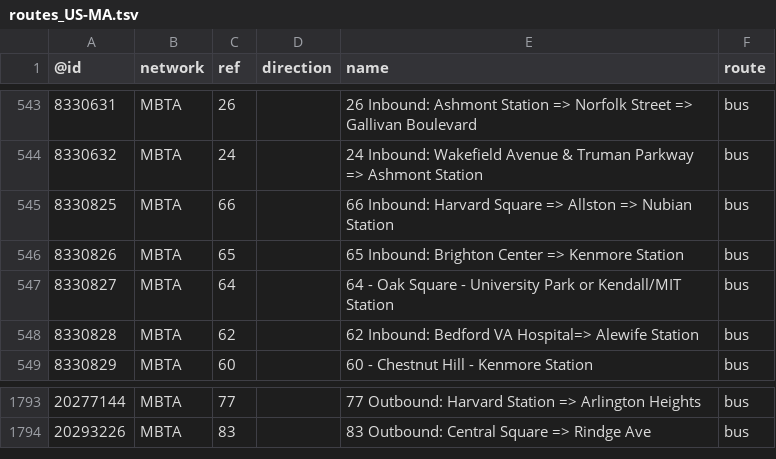
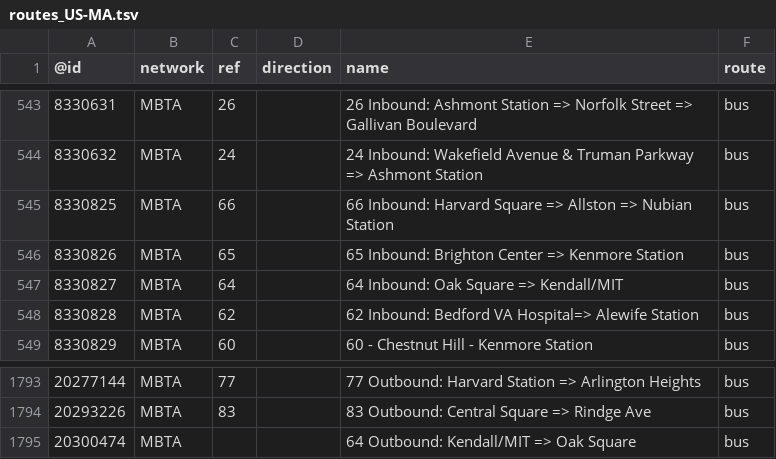
Before and after one commit to nickrsan/osm-us-route-relation-changes, a TSV file: tsv/routes_US-MA.tsv, drawn as a sheet; only a part is shown, gaps mark what is left out.

```diff
--- a/tsv/routes_US-MA.tsv
+++ b/tsv/routes_US-MA.tsv
@@ -546,3 +546,3 @@
 8330826	MBTA	65		65 Inbound: Brighton Center => Kenmore Station	bus
-8330827	MBTA	64		64 - Oak Square - University Park or Kendall/MIT Station	bus
+8330827	MBTA	64		64 Inbound: Oak Square => Kendall/MIT	bus
 8330828	MBTA	62		62 Inbound: Bedford VA Hospital=> Alewife Station	bus
@@ -1794 +1794,2 @@
 20293226	MBTA	83		83 Outbound: Central Square => Rindge Ave	bus
+20300474	MBTA			64 Outbound: Kendall/MIT => Oak Square	bus
```
Also changed, not shown: tsv/routes_US-CA.tsv, tsv/routes_US-MO.tsv.
